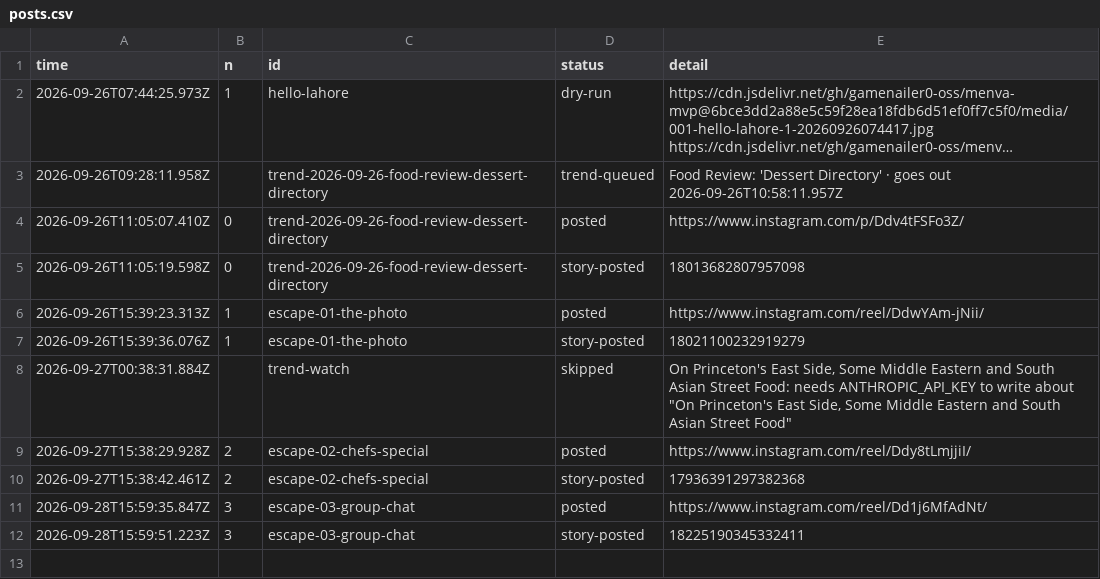
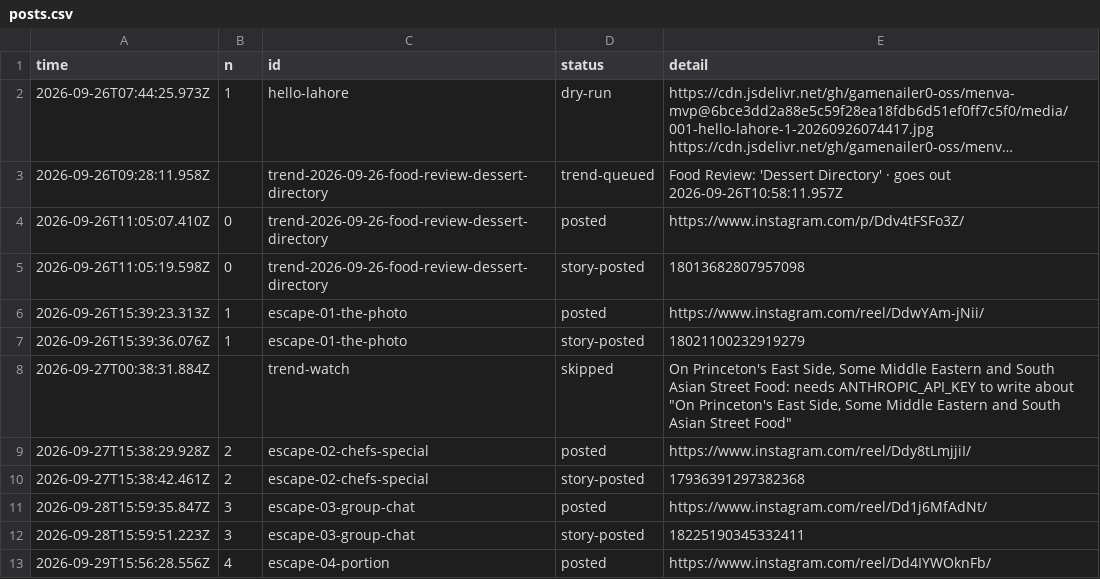
Before and after one commit to gamenailer0-oss/menva-mvp, a CSV file: log/posts.csv, drawn as a sheet; long unchanged cells end in ….

Commit message:
autopost: posted escape-04-portion

```diff
--- a/log/posts.csv
+++ b/log/posts.csv
@@ -12 +12,2 @@ time,n,id,status,detail
 "2026-09-28T15:59:51.223Z","3","escape-03-group-chat","story-posted","18225190345332411"
+"2026-09-29T15:56:28.556Z","4","escape-04-portion","posted","https://www.instagram.com/reel/Dd4IYWOknFb/"
```
Also changed, not shown: 1 other file.
